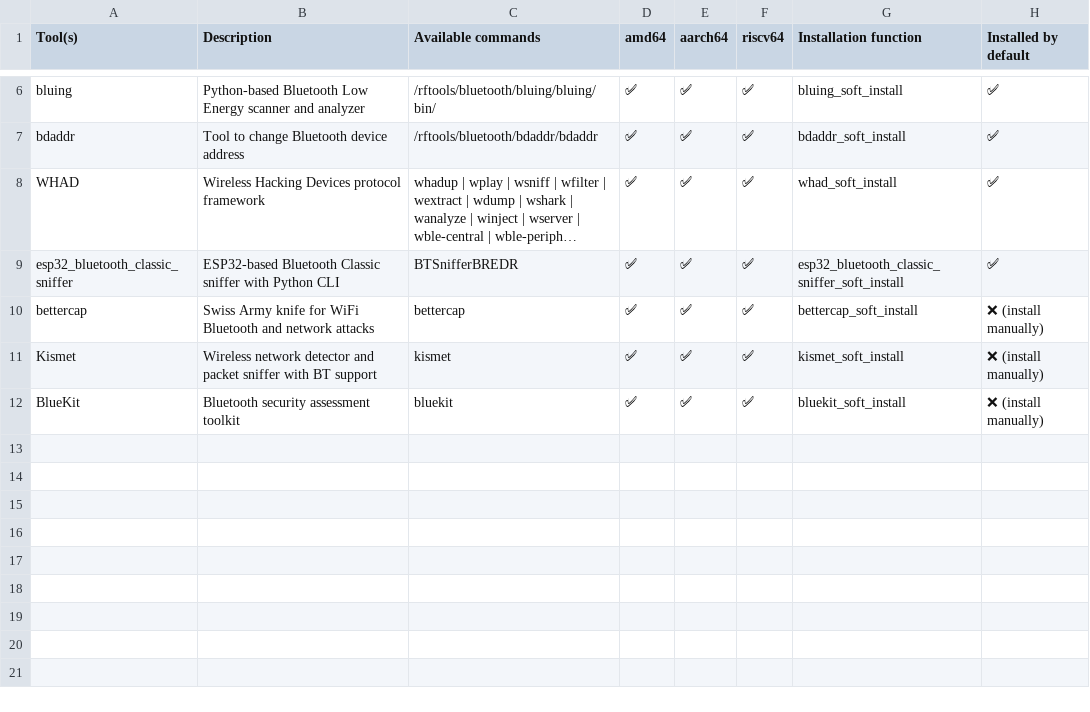
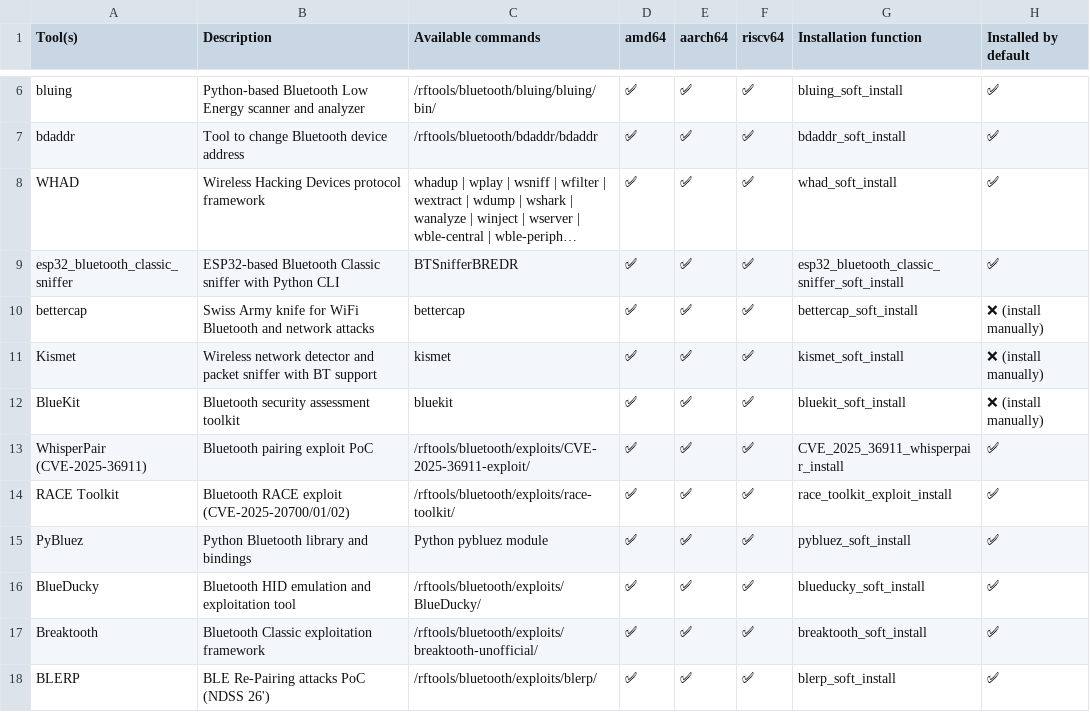
Before and after one commit to PentHertz/rfswift-doc-v2, a CSV file: content/docs/guide/tools_for_bluetooth.csv, drawn as a sheet; only a part is shown, gaps mark what is left out; long unchanged cells end in …; the diff names each change by its address in the sheet, - before the commit and + after, or states it on an @@ line.

```diff
--- a/content/docs/guide/tools_for_bluetooth.csv
+++ b/content/docs/guide/tools_for_bluetooth.csv
+row 13: WhisperPair (CVE-2025-36911) | Bluetooth pairing exploit PoC | /rftools/bluetooth/exploits/CVE-2025-36911-exploit/ | ✅ | ✅ | ✅ | CVE_2025_36911_whisperpair_install | ✅
+row 14: RACE Toolkit | Bluetooth RACE exploit (CVE-2025-20700/01/02) | /rftools/bluetooth/exploits/race-toolkit/ | ✅ | ✅ | ✅ | race_toolkit_exploit_install | ✅
+row 15: PyBluez | Python Bluetooth library and bindings | Python pybluez module | ✅ | ✅ | ✅ | pybluez_soft_install | ✅
+row 16: BlueDucky | Bluetooth HID emulation and exploitation tool | /rftools/bluetooth/exploits/BlueDucky/ | ✅ | ✅ | ✅ | blueducky_soft_install | ✅
+row 17: Breaktooth | Bluetooth Classic exploitation framework | /rftools/bluetooth/exploits/breaktooth-unofficial/ | ✅ | ✅ | ✅ | breaktooth_soft_install | ✅
+row 18: BLERP | BLE Re-Pairing attacks PoC (NDSS 26') | /rftools/bluetooth/exploits/blerp/ | ✅ | ✅ | ✅ | blerp_soft_install | ✅
```
Also changed, not shown: content/docs/guide/precompimages.csv, content/docs/guide/tools_for_network.csv, 6 other files.
